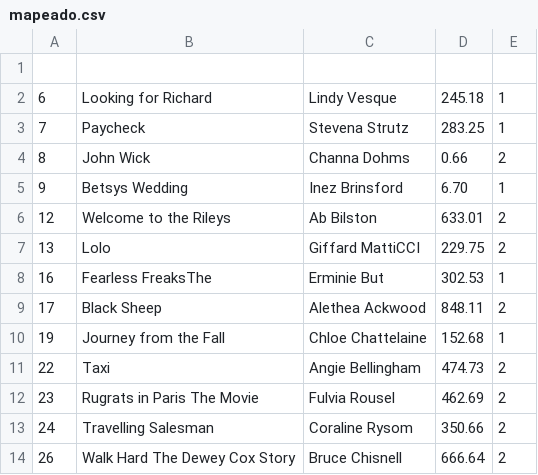
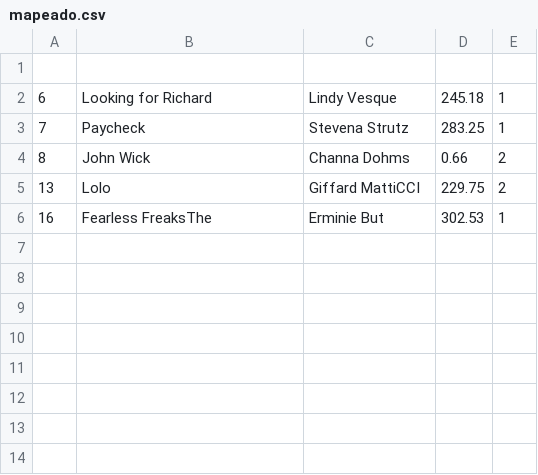
Before and after one commit to galjotmaitena/SP_Laboratorio1, a CSV file: SP Laboratorio/mapeado.csv, drawn as a sheet.

```diff
--- a/SP Laboratorio/mapeado.csv
+++ b/SP Laboratorio/mapeado.csv
@@ -4,11 +4,3 @@
 8, John Wick, Channa Dohms, 0.66, 2
-9, Betsys Wedding, Inez Brinsford, 6.70, 1
-12, Welcome to the Rileys, Ab Bilston, 633.01, 2
 13, Lolo, Giffard MattiCCI, 229.75, 2
 16, Fearless FreaksThe, Erminie But, 302.53, 1
-17, Black Sheep, Alethea Ackwood, 848.11, 2
-19, Journey from the Fall, Chloe Chattelaine, 152.68, 1
-22, Taxi , Angie Bellingham, 474.73, 2
-23, Rugrats in Paris The Movie, Fulvia Rousel, 462.69, 2
-24, Travelling Salesman, Coraline Rysom, 350.66, 2
-26, Walk Hard The Dewey Cox Story, Bruce Chisnell, 666.64, 2
```
Also changed, not shown: 5 other files.
